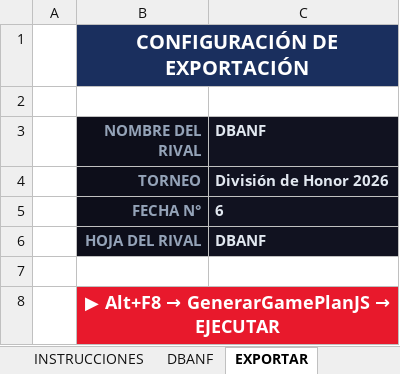
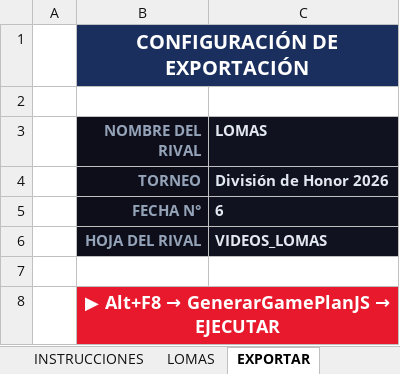
Before and after one commit to ignacioverdi/Voley-Stats, an Excel workbook: CASL_GamePlan_4.xlsm, sheet EXPORTAR, drawn as a sheet; values as stored, in another font and other column widths than the file's, no borders; the diff names each change by its address in the sheet, - before the commit and + after, or states it on an @@ line.

```diff
--- a/CASL_GamePlan_4.xlsm (sheet EXPORTAR)
+++ b/CASL_GamePlan_4.xlsm (sheet EXPORTAR)
-sheet tab: DBANF
+sheet tab: LOMAS
-C3: DBANF
+C3: LOMAS
-C6 (LOMAS): DBANF
+C6 (LOMAS): VIDEOS_LOMAS
```
Also changed, not shown: sheet LOMAS, other sheet tabs, 5 other files.
